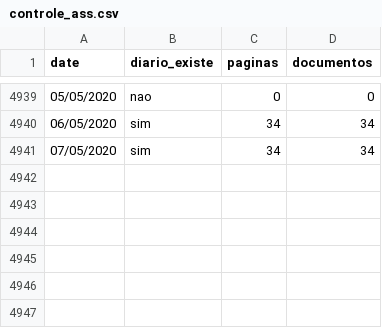
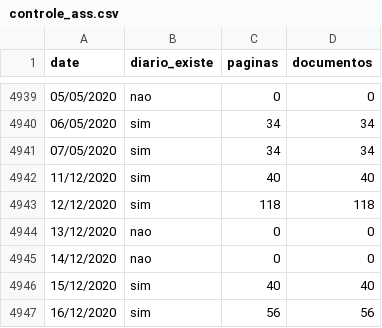
Before and after one commit to d116626/do_sp, a CSV file: data/generic/pdf/ass/controle_ass.csv, drawn as a sheet; only a part is shown, gaps mark what is left out; the diff names each change by its address in the sheet, - before the commit and + after, or states it on an @@ line.

```diff
--- a/data/generic/pdf/ass/controle_ass.csv
+++ b/data/generic/pdf/ass/controle_ass.csv
+row 4942: 11/12/2020 | sim | 40 | 40
+row 4943: 12/12/2020 | sim | 118 | 118
+row 4944: 13/12/2020 | nao | 0 | 0
+row 4945: 14/12/2020 | nao | 0 | 0
+row 4946: 15/12/2020 | sim | 40 | 40
+row 4947: 16/12/2020 | sim | 56 | 56
```
Also changed, not shown: 6 other files.
